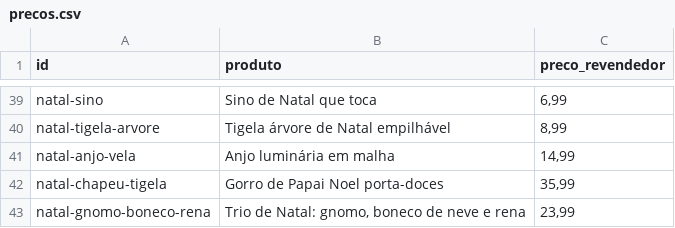
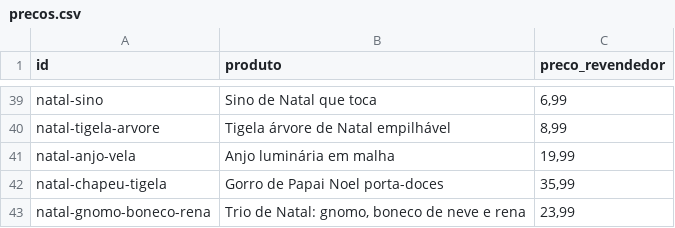
Before and after one commit to tteuzz/catalogo-clientes, a CSV file: precos.csv, drawn as a sheet; only a part is shown, gaps mark what is left out.

```diff
--- a/precos.csv
+++ b/precos.csv
@@ -40,3 +40,3 @@ natal-sino;Sino de Natal que toca;6,99
 natal-tigela-arvore;Tigela árvore de Natal empilhável;8,99
-natal-anjo-vela;Anjo luminária em malha;14,99
+natal-anjo-vela;Anjo luminária em malha;19,99
 natal-chapeu-tigela;Gorro de Papai Noel porta-doces;35,99
```
Also changed, not shown: 2 other files.
